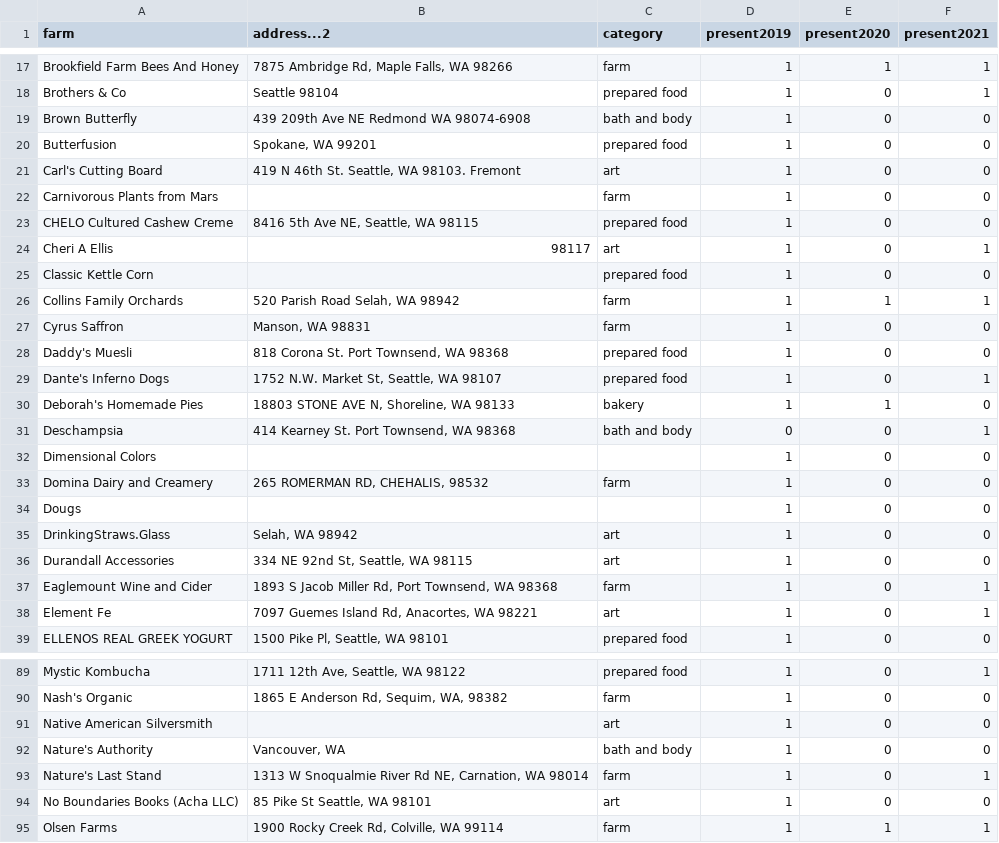
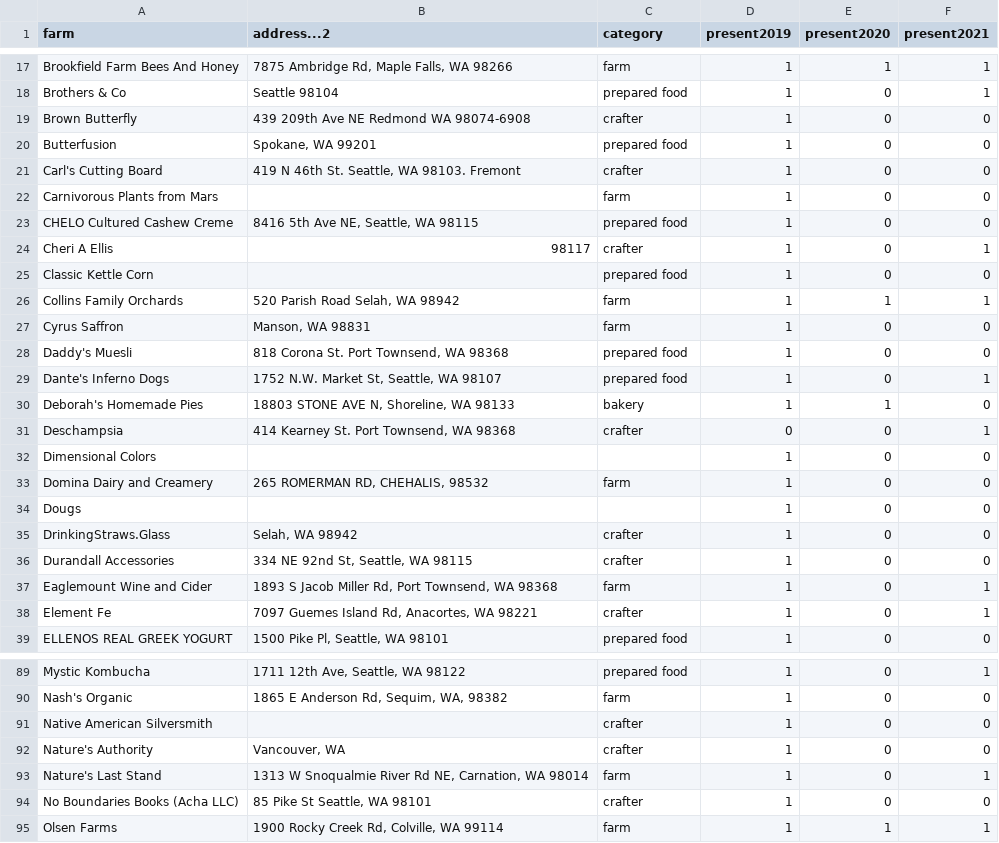
Before and after one commit to ganders3/farmers-markets, a CSV file: farm-maps/farms.csv, drawn as a sheet; only a part is shown, gaps mark what is left out; the diff covers the shown part only.

```diff
--- a/farm-maps/farms.csv
+++ b/farm-maps/farms.csv
@@ -18,9 +18,9 @@ Brookfield Farm Bees And Honey,"7875 Ambridge Rd, Maple Falls, WA 98266",farm,1,
 Brothers & Co,Seattle 98104,prepared food,1,0,1
-Brown Butterfly,"439 209th Ave NE Redmond WA 98074-6908
-",bath and body,1,0,0
+Brown Butterfly,"439 209th Ave NE Redmond WA 98074-6908
+",crafter,1,0,0
 Butterfusion,"Spokane, WA 99201",prepared food,1,0,0
-Carl's Cutting Board,"419 N 46th St. Seattle, WA 98103. Fremont",art,1,0,0
+Carl's Cutting Board,"419 N 46th St. Seattle, WA 98103. Fremont",crafter,1,0,0
 Carnivorous Plants from Mars,,farm,1,0,0
 CHELO Cultured Cashew Creme,"8416 5th Ave NE, Seattle, WA 98115",prepared food,1,0,0
-Cheri A Ellis,98117,art,1,0,1
+Cheri A Ellis,98117,crafter,1,0,1
 Classic Kettle Corn,,prepared food,1,0,0
@@ -31,3 +31,3 @@ Dante's Inferno Dogs,"1752 N.W. Market St, Seattle, WA 98107 ",prepared food,1,0
 Deborah's Homemade Pies,"18803 STONE AVE N, Shoreline, WA 98133",bakery,1,1,0
-Deschampsia,"414 Kearney St. Port Townsend, WA 98368",bath and body,0,0,1
+Deschampsia,"414 Kearney St. Port Townsend, WA 98368",crafter,0,0,1
 Dimensional Colors,,,1,0,0
@@ -35,6 +35,6 @@ Domina Dairy and Creamery,"265 ROMERMAN RD, CHEHALIS, 98532",farm,1,0,0
 Dougs,,,1,0,0
-DrinkingStraws.Glass,"Selah, WA 98942",art,1,0,0
-Durandall Accessories,"334 NE 92nd St, Seattle, WA 98115 ",art,1,0,0
+DrinkingStraws.Glass,"Selah, WA 98942",crafter,1,0,0
+Durandall Accessories,"334 NE 92nd St, Seattle, WA 98115 ",crafter,1,0,0
 Eaglemount Wine and Cider,"1893 S Jacob Miller Rd, Port Townsend, WA 98368",farm,1,0,1
-Element Fe,"7097 Guemes Island Rd, Anacortes, WA 98221",art,1,0,1
+Element Fe,"7097 Guemes Island Rd, Anacortes, WA 98221",crafter,1,0,1
 ELLENOS REAL GREEK YOGURT,"1500 Pike Pl, Seattle, WA 98101",prepared food,1,0,0
@@ -91,6 +91,6 @@ Mystic Kombucha,"1711 12th Ave, Seattle, WA 98122",prepared food,1,0,1
 Nash's Organic,"1865 E Anderson Rd, Sequim, WA, 98382",farm,1,0,0
-Native American Silversmith,,art,1,0,0
-Nature's Authority,"Vancouver, WA",bath and body,1,0,0
+Native American Silversmith,,crafter,1,0,0
+Nature's Authority,"Vancouver, WA",crafter,1,0,0
 Nature's Last Stand,"1313 W Snoqualmie River Rd NE, Carnation, WA 98014",farm,1,0,1
-No Boundaries Books (Acha LLC),"85 Pike St Seattle, WA 98101",art,1,0,0
+No Boundaries Books (Acha LLC),"85 Pike St Seattle, WA 98101",crafter,1,0,0
 Olsen Farms,"1900 Rocky Creek Rd, Colville, WA 99114",farm,1,1,1
```
Also changed, not shown: 23 edited cells elsewhere in this file, farm-maps/farms-geocoded.csv, 3 other files.
